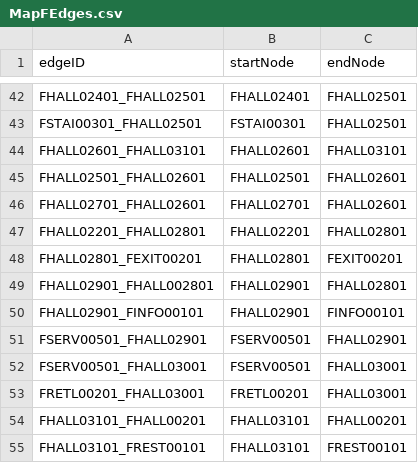
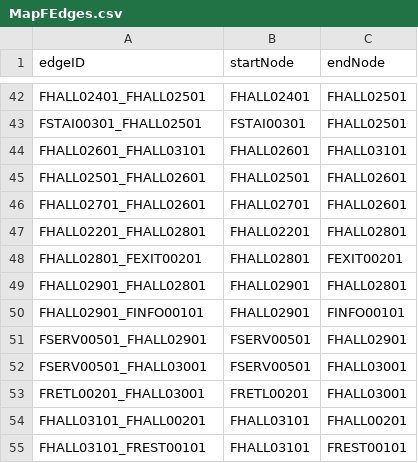
Before and after one commit to CS3733-Team-I/CS3733, a CSV file: KioskApplication/src/main/resources/csv/MapFEdges.csv, drawn as a sheet; only a part is shown, gaps mark what is left out.

```diff
--- a/KioskApplication/src/main/resources/csv/MapFEdges.csv
+++ b/KioskApplication/src/main/resources/csv/MapFEdges.csv
@@ -48,3 +48,3 @@ FHALL02201_FHALL02801,FHALL02201,FHALL02801
 FHALL02801_FEXIT00201,FHALL02801,FEXIT00201
-FHALL02901_FHALL002801,FHALL02901,FHALL02801
+FHALL02901_FHALL02801,FHALL02901,FHALL02801
 FHALL02901_FINFO00101,FHALL02901,FINFO00101
```
Also changed, not shown: KioskApplication/src/main/resources/csv/MapAedges.csv, KioskApplication/src/main/resources/csv/MapAnodes.csv, 3 other files.
